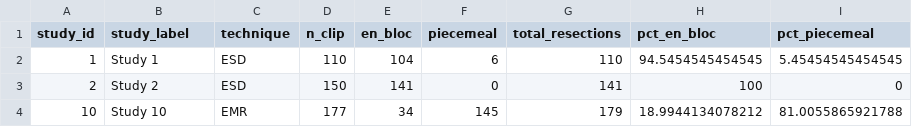
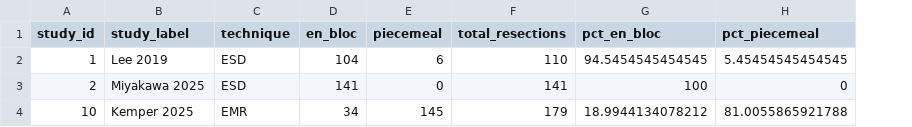
Before and after one commit to chirstian-svg/doctor, a CSV file: analysis/outputs/tables/enbloc_vs_piecemeal.csv, drawn as a sheet; the diff names each change by its address in the sheet, - before the commit and + after, or states it on an @@ line.

```diff
--- a/analysis/outputs/tables/enbloc_vs_piecemeal.csv
+++ b/analysis/outputs/tables/enbloc_vs_piecemeal.csv
-column D (n_clip), rows 2-4: 110 | 150 | 177
-B2 (study_label): Study 1
+B2 (study_label): Lee 2019
-B3 (study_label): Study 2
+B3 (study_label): Miyakawa 2025
-B4 (study_label): Study 10
+B4 (study_label): Kemper 2025
```
Also changed, not shown: analysis/outputs/tables/pooled_NNT_summary.csv, 35 other files.
